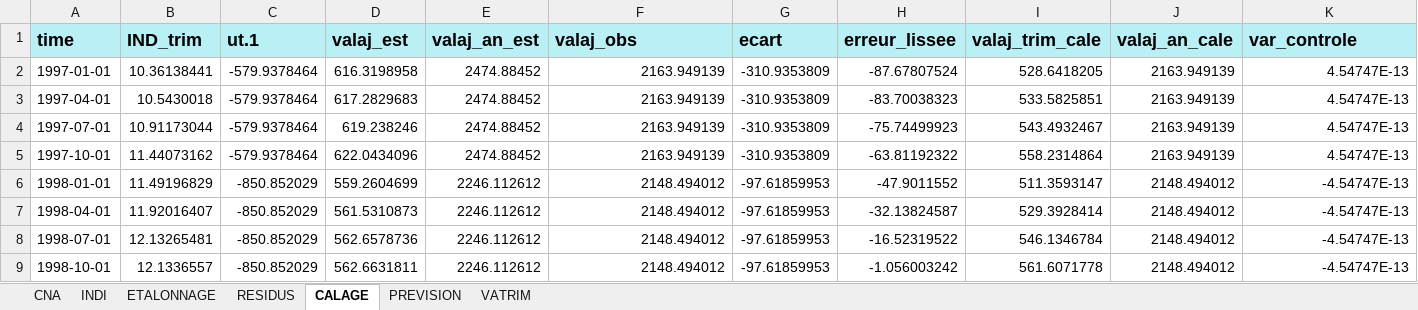
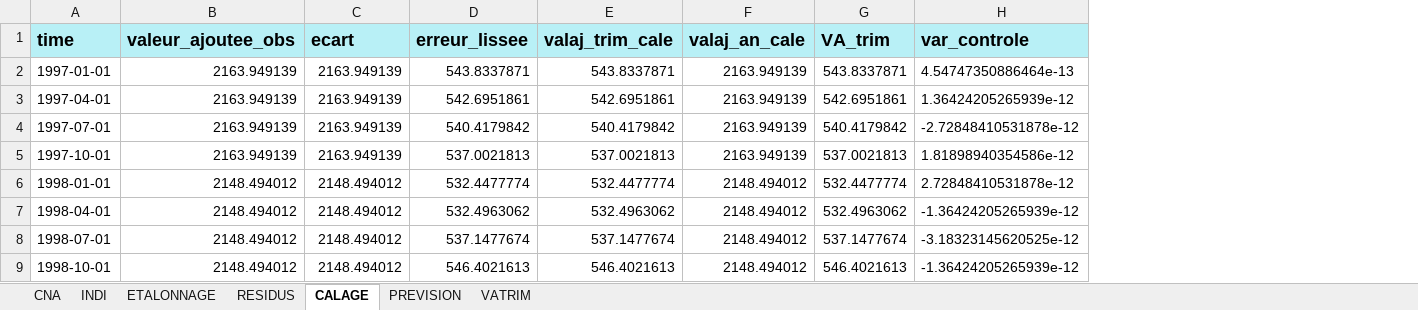
Before and after one commit to luckymaxtser/Compte_trim, an Excel workbook: VA_result_AUS.xlsx, sheet CALAGE, drawn as a sheet; only a part is shown; values as stored, in another font and other column widths than the file's, no borders; removed rows and columns are numbered as before the commit, all else as after; the diff covers the shown part only; the diff names each change by its address in the sheet, - before the commit and + after, or states it on an @@ line.

```diff
--- a/VA_result_AUS.xlsx (sheet CALAGE)
+++ b/VA_result_AUS.xlsx (sheet CALAGE)
-column B (IND_trim), rows 2-9: 10.36138441 | 10.5430018 | 10.91173044 | 11.44073162 | 11.49196829 | 11.92016407 | 12.13265481 | 12.1336557
-column C (ut.1), rows 2-9: -579.9378464 | -579.9378464 | -579.9378464 | -579.9378464 | -850.852029 | -850.852029 | -850.852029 | -850.852029
-column D (valaj_est), rows 2-9: 616.3198958 | 617.2829683 | 619.238246 | 622.0434096 | 559.2604699 | 561.5310873 | 562.6578736 | 562.6631811
-column E (valaj_an_est), rows 2-9: 2474.88452 | 2474.88452 | 2474.88452 | 2474.88452 | 2246.112612 | 2246.112612 | 2246.112612 | 2246.112612
+column G (VA_trim), rows 2-9: 543.8337871 | 542.6951861 | 540.4179842 | 537.0021813 | 532.4477774 | 532.4963062 | 537.1477674 | 546.4021613
-B1: valaj_obs
+B1: valeur_ajoutee_obs
-C2:C5 (ecart): -310.9353809
+C2:C5 (ecart): 2163.949139
-D2 (erreur_lissee): -87.67807524
+D2 (erreur_lissee): 543.8337871
-E2 (valaj_trim_cale): 528.6418205
+E2 (valaj_trim_cale): 543.8337871
-H2 (var_controle): 4.54747E-13
+H2 (var_controle): 4.54747350886464e-13
-D3 (erreur_lissee): -83.70038323
+D3 (erreur_lissee): 542.6951861
-E3 (valaj_trim_cale): 533.5825851
+E3 (valaj_trim_cale): 542.6951861
-H3 (var_controle): 4.54747E-13
+H3 (var_controle): 1.36424205265939e-12
-D4 (erreur_lissee): -75.74499923
+D4 (erreur_lissee): 540.4179842
-E4 (valaj_trim_cale): 543.4932467
+E4 (valaj_trim_cale): 540.4179842
-H4 (var_controle): 4.54747E-13
+H4 (var_controle): -2.72848410531878e-12
-D5 (erreur_lissee): -63.81192322
+D5 (erreur_lissee): 537.0021813
-E5 (valaj_trim_cale): 558.2314864
+E5 (valaj_trim_cale): 537.0021813
-H5 (var_controle): 4.54747E-13
+H5 (var_controle): 1.81898940354586e-12
-C6:C9 (ecart): -97.61859953
+C6:C9 (ecart): 2148.494012
-D6 (erreur_lissee): -47.9011552
+D6 (erreur_lissee): 532.4477774
-E6 (valaj_trim_cale): 511.3593147
+E6 (valaj_trim_cale): 532.4477774
-H6 (var_controle): -4.54747E-13
+H6 (var_controle): 2.72848410531878e-12
-D7 (erreur_lissee): -32.13824587
+D7 (erreur_lissee): 532.4963062
-E7 (valaj_trim_cale): 529.3928414
+E7 (valaj_trim_cale): 532.4963062
-H7 (var_controle): -4.54747E-13
+H7 (var_controle): -1.36424205265939e-12
-D8 (erreur_lissee): -16.52319522
+D8 (erreur_lissee): 537.1477674
-E8 (valaj_trim_cale): 546.1346784
+E8 (valaj_trim_cale): 537.1477674
-H8 (var_controle): -4.54747E-13
+H8 (var_controle): -3.18323145620525e-12
-D9 (erreur_lissee): -1.056003242
+D9 (erreur_lissee): 546.4021613
-E9 (valaj_trim_cale): 561.6071778
+E9 (valaj_trim_cale): 546.4021613
-H9 (var_controle): -4.54747E-13
+H9 (var_controle): -1.36424205265939e-12
```
Also changed, not shown: 352 edited cells elsewhere in this sheet, sheet INDI, sheet ETALONNAGE, sheet VATRIM, sheet RESIDUS, sheet CNA, sheet PREVISION.
